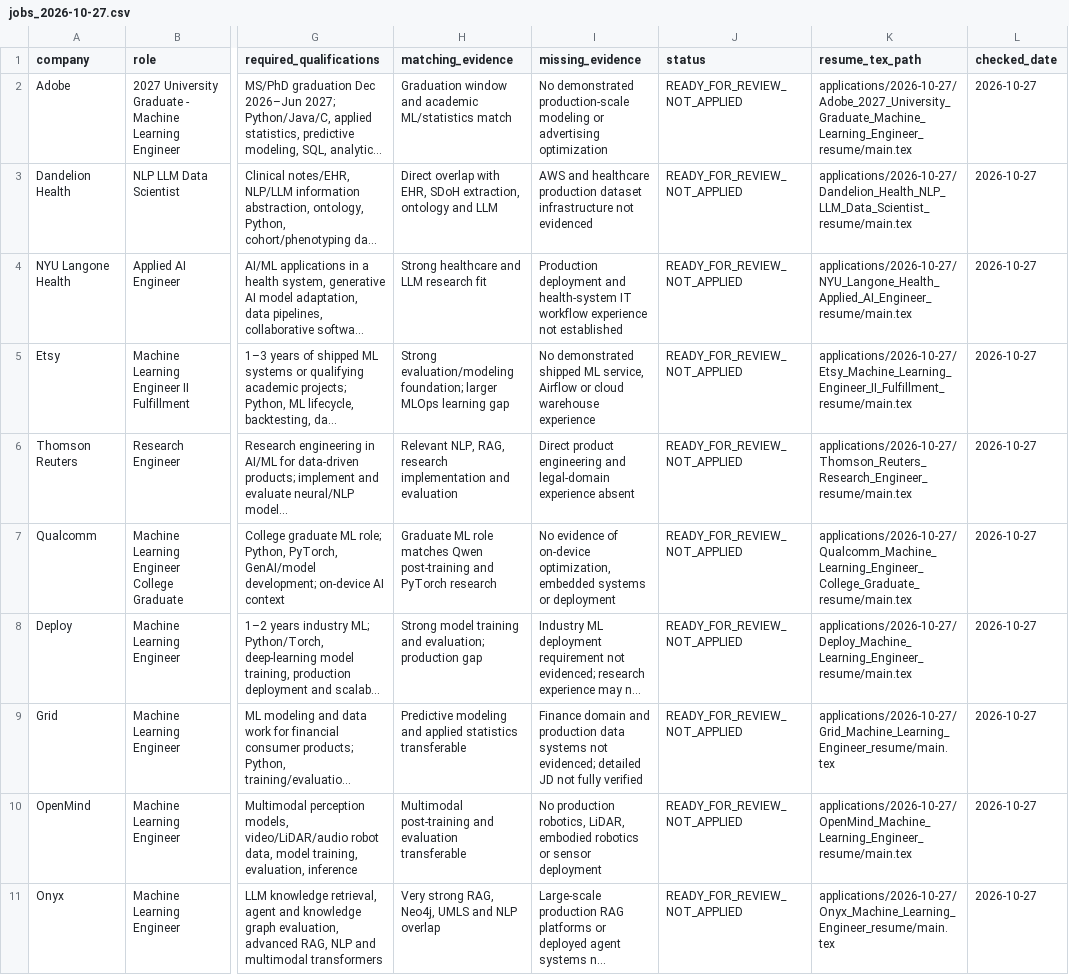
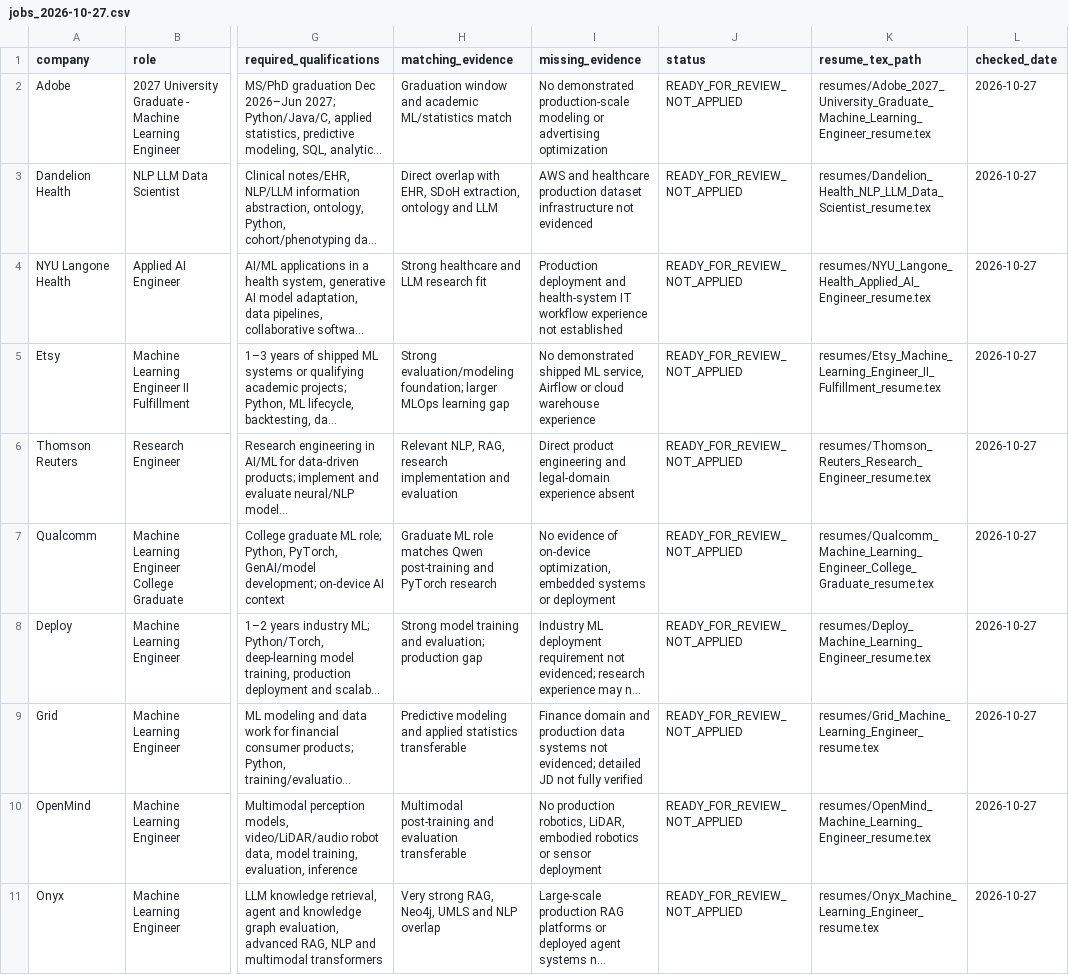
Before and after one commit to LeiGong0125Carrot/Lei_Resume, a CSV file: tracking/jobs_2026-10-27.csv, drawn as a sheet; only a part is shown, gaps mark what is left out; long unchanged cells end in …; the diff covers the shown part only; the diff names each change by its address in the sheet, - before the commit and + after, or states it on an @@ line.

Commit message:
Keep all tailored resumes as flat LaTeX files for one Overleaf project
Flatten 20 job-specific resumes to resumes/{Company}_{Role}_resume.tex; retain requirements/links in tracking; use root main.tex as an Overleaf preview selector; preserve original master resumes; build all resumes with GitHub Actions.

```diff
--- a/tracking/jobs_2026-10-27.csv
+++ b/tracking/jobs_2026-10-27.csv
-K2 (resume_tex_path): applications/2026-10-27/Adobe_2027_University_Graduate_Machine_Learning_Engineer_resume/main.tex
+K2 (resume_tex_path): resumes/Adobe_2027_University_Graduate_Machine_Learning_Engineer_resume.tex
-K3 (resume_tex_path): applications/2026-10-27/Dandelion_Health_NLP_LLM_Data_Scientist_resume/main.tex
+K3 (resume_tex_path): resumes/Dandelion_Health_NLP_LLM_Data_Scientist_resume.tex
-K4 (resume_tex_path): applications/2026-10-27/NYU_Langone_Health_Applied_AI_Engineer_resume/main.tex
+K4 (resume_tex_path): resumes/NYU_Langone_Health_Applied_AI_Engineer_resume.tex
-K5 (resume_tex_path): applications/2026-10-27/Etsy_Machine_Learning_Engineer_II_Fulfillment_resume/main.tex
+K5 (resume_tex_path): resumes/Etsy_Machine_Learning_Engineer_II_Fulfillment_resume.tex
-K6 (resume_tex_path): applications/2026-10-27/Thomson_Reuters_Research_Engineer_resume/main.tex
+K6 (resume_tex_path): resumes/Thomson_Reuters_Research_Engineer_resume.tex
-K7 (resume_tex_path): applications/2026-10-27/Qualcomm_Machine_Learning_Engineer_College_Graduate_resume/main.tex
+K7 (resume_tex_path): resumes/Qualcomm_Machine_Learning_Engineer_College_Graduate_resume.tex
-K8 (resume_tex_path): applications/2026-10-27/Deploy_Machine_Learning_Engineer_resume/main.tex
+K8 (resume_tex_path): resumes/Deploy_Machine_Learning_Engineer_resume.tex
-K9 (resume_tex_path): applications/2026-10-27/Grid_Machine_Learning_Engineer_resume/main.tex
+K9 (resume_tex_path): resumes/Grid_Machine_Learning_Engineer_resume.tex
-K10 (resume_tex_path): applications/2026-10-27/OpenMind_Machine_Learning_Engineer_resume/main.tex
+K10 (resume_tex_path): resumes/OpenMind_Machine_Learning_Engineer_resume.tex
-K11 (resume_tex_path): applications/2026-10-27/Onyx_Machine_Learning_Engineer_resume/main.tex
+K11 (resume_tex_path): resumes/Onyx_Machine_Learning_Engineer_resume.tex
```
Also changed, not shown: 10 edited cells elsewhere in this file, 45 other files.
